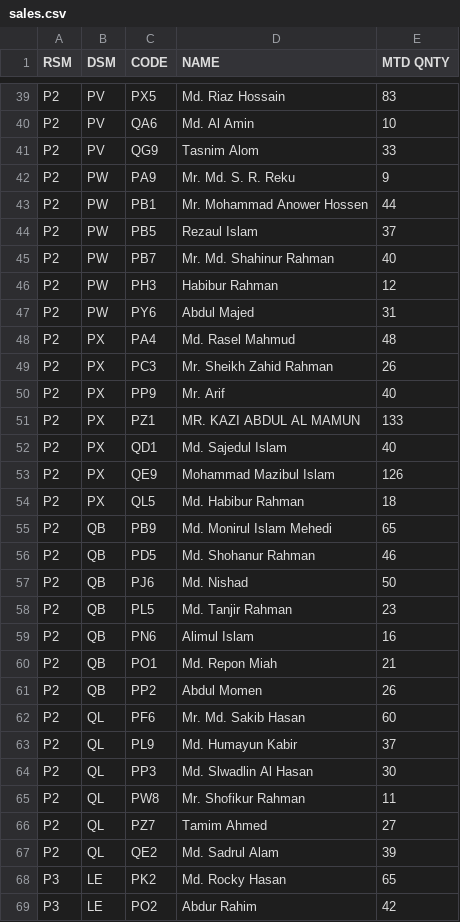
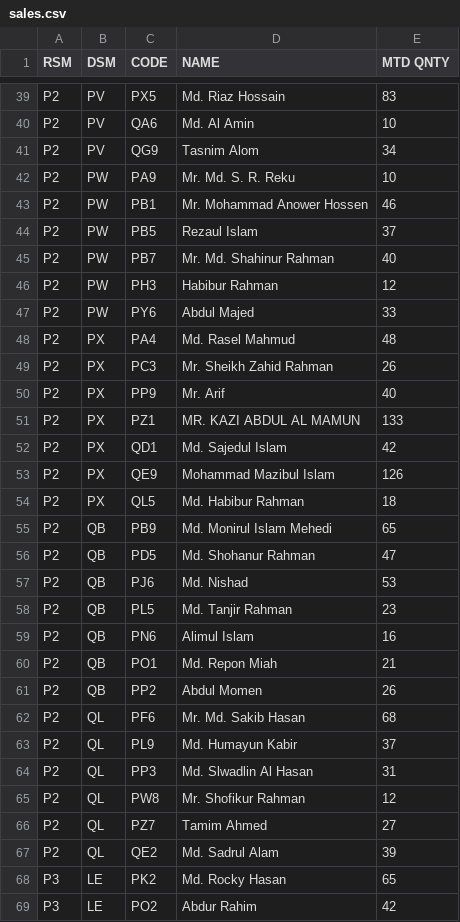
Before and after one commit to terbimax/gorom, a CSV file: sales.csv, drawn as a sheet; only a part is shown, gaps mark what is left out; the diff covers the shown part only.

Commit message:
Update sales.csv

```diff
--- a/sales.csv
+++ b/sales.csv
@@ -40,5 +40,5 @@ P2,PV,PX5,Md. Riaz Hossain,83
 P2,PV,QA6,Md. Al Amin,10
-P2,PV,QG9,Tasnim Alom,33
-P2,PW,PA9,Mr. Md. S. R. Reku,9
-P2,PW,PB1,Mr. Mohammad Anower Hossen,44
+P2,PV,QG9,Tasnim Alom,34
+P2,PW,PA9,Mr. Md. S. R. Reku,10
+P2,PW,PB1,Mr. Mohammad Anower Hossen,46
 P2,PW,PB5,Rezaul Islam,37
@@ -46,3 +46,3 @@ P2,PW,PB7,Mr. Md. Shahinur Rahman,40
 P2,PW,PH3,Habibur Rahman,12
-P2,PW,PY6,Abdul Majed,31
+P2,PW,PY6,Abdul Majed,33
 P2,PX,PA4,Md. Rasel Mahmud,48
@@ -51,3 +51,3 @@ P2,PX,PP9,Mr. Arif,40
 P2,PX,PZ1,MR. KAZI ABDUL AL MAMUN,133
-P2,PX,QD1,Md. Sajedul Islam,40
+P2,PX,QD1,Md. Sajedul Islam,42
 P2,PX,QE9,Mohammad Mazibul Islam,126
@@ -55,4 +55,4 @@ P2,PX,QL5,Md. Habibur Rahman,18
 P2,QB,PB9,Md. Monirul Islam Mehedi,65
-P2,QB,PD5,Md. Shohanur Rahman,46
-P2,QB,PJ6,Md. Nishad,50
+P2,QB,PD5,Md. Shohanur Rahman,47
+P2,QB,PJ6,Md. Nishad,53
 P2,QB,PL5,Md. Tanjir Rahman,23
@@ -61,6 +61,6 @@ P2,QB,PO1,Md. Repon Miah,21
 P2,QB,PP2,Abdul Momen,26
-P2,QL,PF6,Mr. Md. Sakib Hasan,60
+P2,QL,PF6,Mr. Md. Sakib Hasan,68
 P2,QL,PL9,Md. Humayun Kabir,37
-P2,QL,PP3,Md. Slwadlin Al Hasan,30
-P2,QL,PW8,Mr. Shofikur Rahman,11
+P2,QL,PP3,Md. Slwadlin Al Hasan,31
+P2,QL,PW8,Mr. Shofikur Rahman,12
 P2,QL,PZ7,Tamim Ahmed,27
```
Also changed, not shown: 94 edited cells elsewhere in this file.
